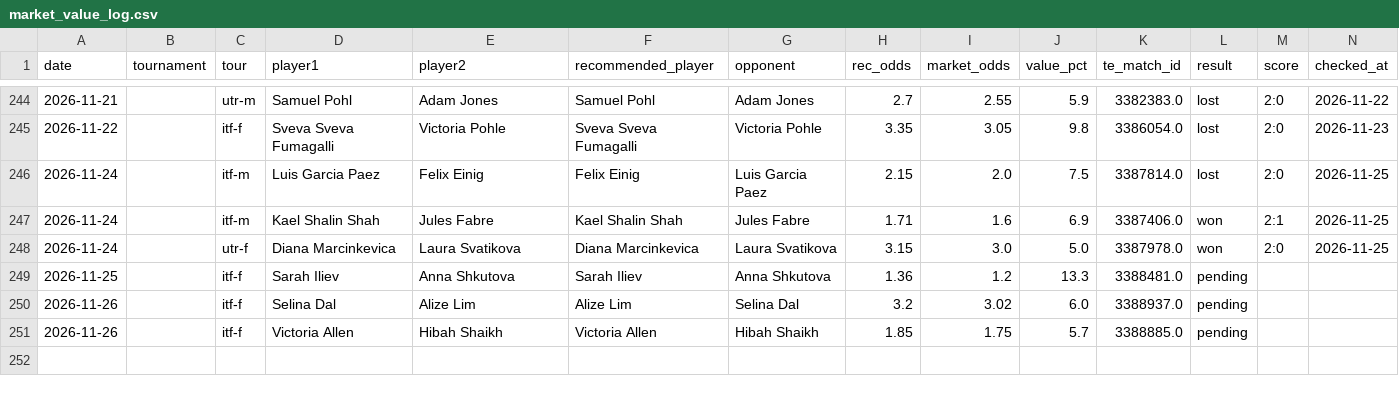
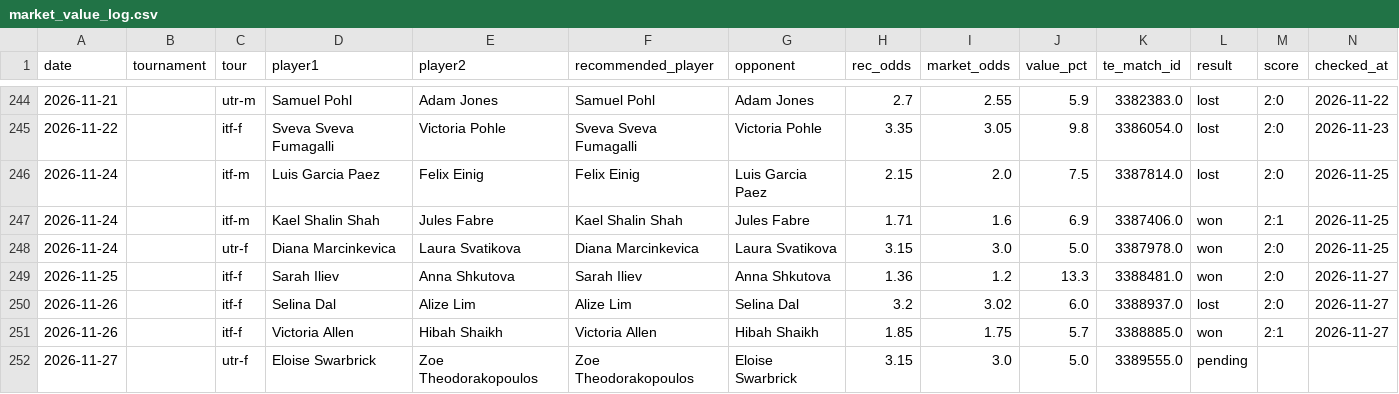
Before and after one commit to andrei0182/pariuri, a CSV file: tennis/stats/market_value_log.csv, drawn as a sheet; only a part is shown, gaps mark what is left out; rows hold the shown columns only; the diff names each change by its address in the sheet, - before the commit and + after, or states it on an @@ line.

```diff
--- a/tennis/stats/market_value_log.csv
+++ b/tennis/stats/market_value_log.csv
-L249 (result): pending
+L249 (result): won
-M249:M250 (score): (empty)
+M249:M250 (score): 2:0
-N249:N251 (checked_at): (empty)
+N249:N251 (checked_at): 2026-11-27
-L250 (result): pending
+L250 (result): lost
-L251 (result): pending
+L251 (result): won
-M251 (score): (empty)
+M251 (score): 2:1
+row 252: 2026-11-27 |  | utr-f | Eloise Swarbrick | Zoe Theodorakopoulos | Zoe Theodorakopoulos | Eloise Swarbrick | 3.15 | 3.0 | 5.0 | 3389555.0 | pending
```
Also changed, not shown: tennis/stats/model90_log.csv, tennis/stats/player_history_log.csv, 4 other files.
